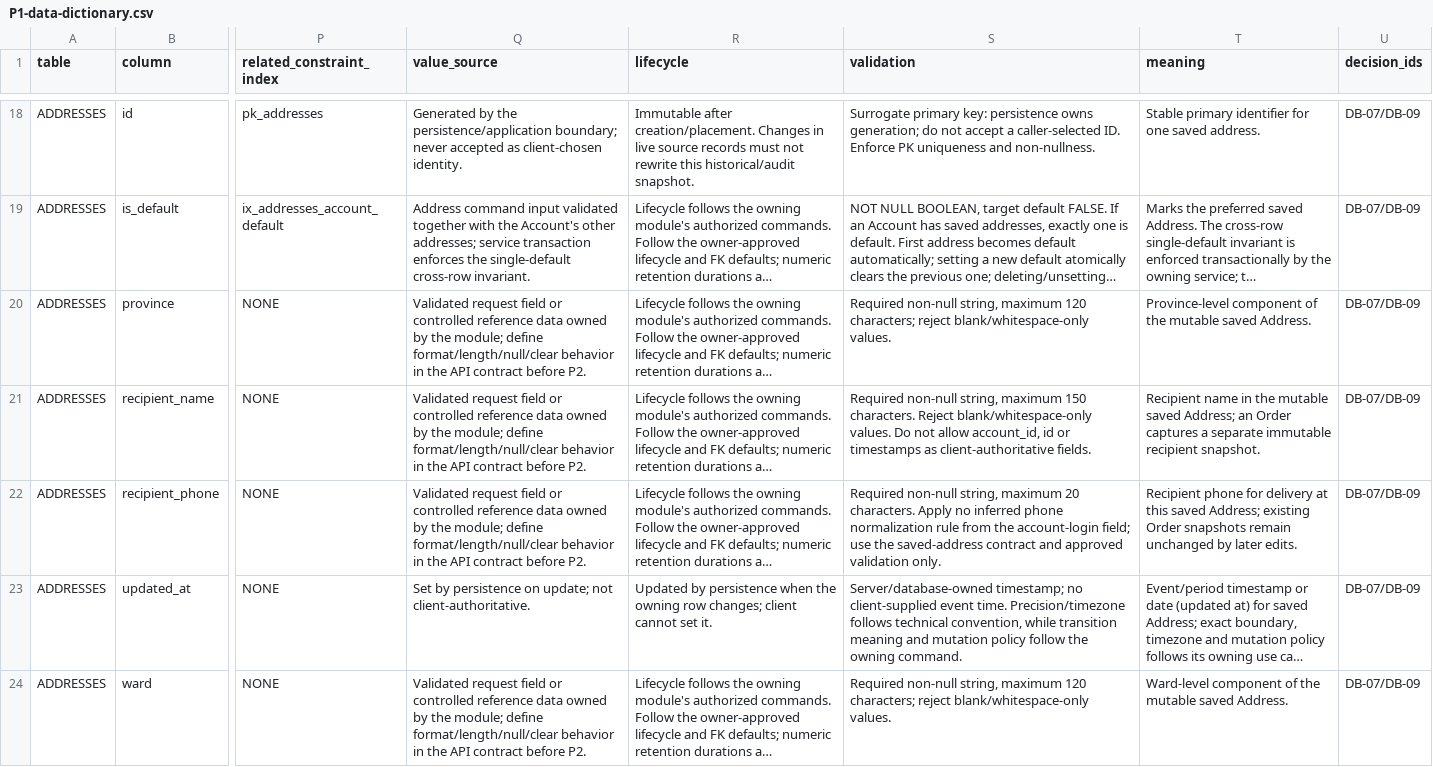
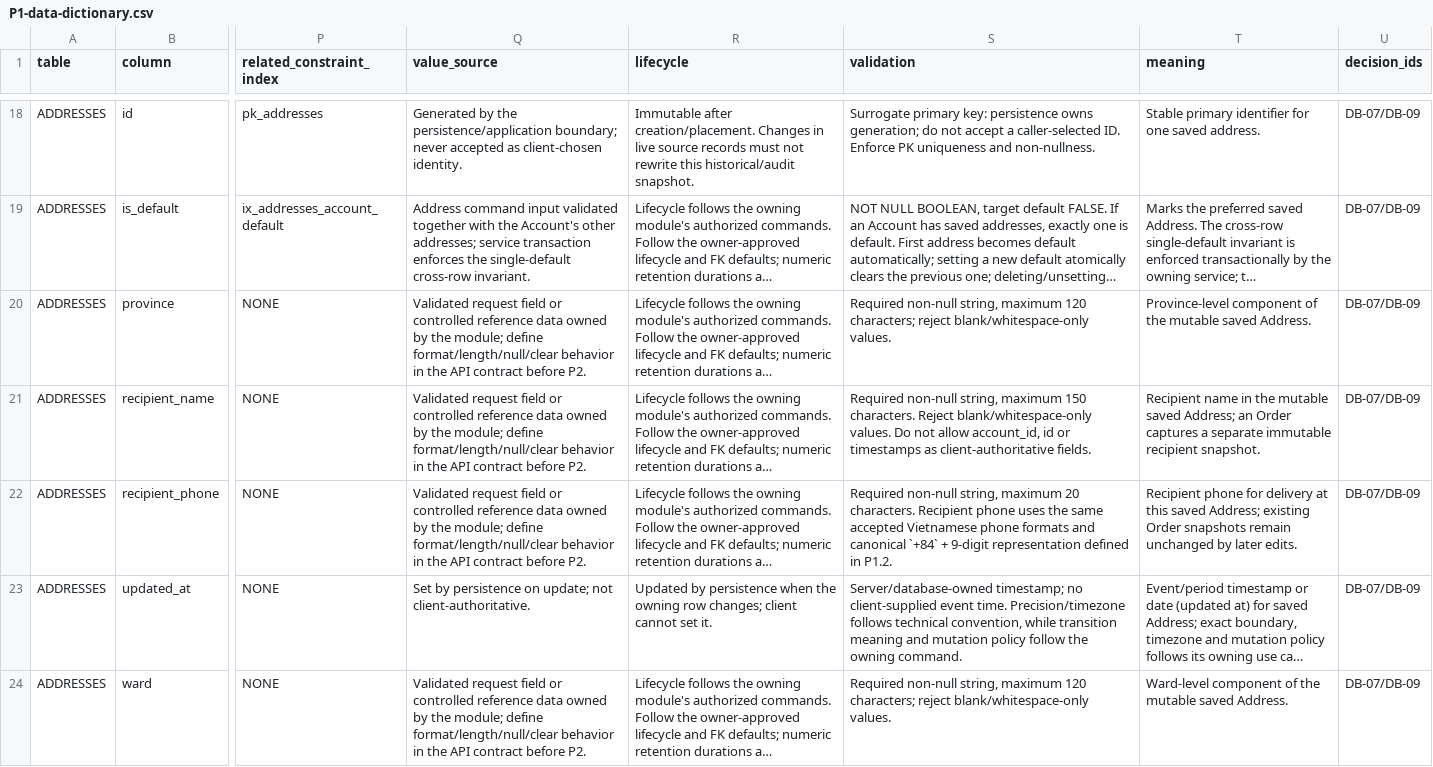
Before and after one commit to quangson2809/FIDO, a CSV file: docs/refactor-v2/p1/P1-data-dictionary.csv, drawn as a sheet; only a part is shown, gaps mark what is left out; long unchanged cells end in …; the diff covers the shown part only; the diff names each change by its address in the sheet, - before the commit and + after, or states it on an @@ line.

Commit message:
docs(p1.2): align P1-data-dictionary.csv with settled ecommerce contract

```diff
--- a/docs/refactor-v2/p1/P1-data-dictionary.csv
+++ b/docs/refactor-v2/p1/P1-data-dictionary.csv
-S22 (validation): …20 characters. Apply no inferred phone normalization rule from the account-login field; use the saved-address contract and approved validation only.
+S22 (validation): …20 characters. Recipient phone uses the same accepted Vietnamese phone formats and canonical `+84` + 9-digit representation defined in P1.2.
```
Also changed, not shown: 1 edited cell elsewhere in this file.
